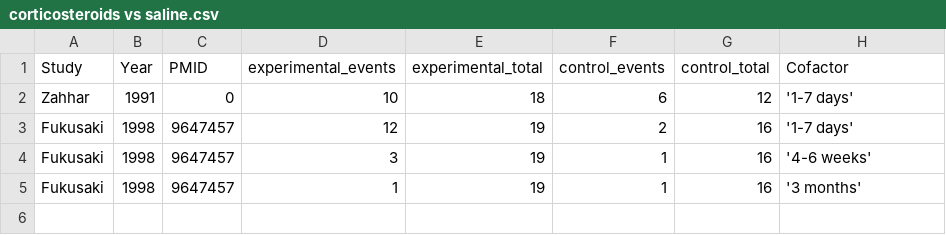
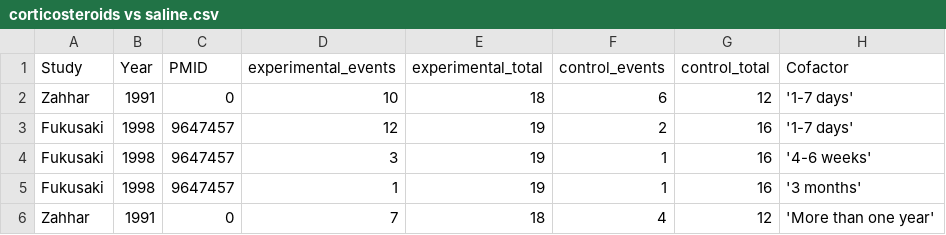
Before and after one commit to openMetaAnalysis/Spinal-stenosis-treatment-with-epidural-corticosteroids, a CSV file: data/corticosteroids vs saline.csv, drawn as a sheet.

Commit message:
Update corticosteroids vs saline.csv

```diff
--- a/data/corticosteroids vs saline.csv
+++ b/data/corticosteroids vs saline.csv
@@ -5 +5,2 @@ Fukusaki,1998,9647457,3,19,1,16, '4-6 weeks',
 Fukusaki,1998,9647457,1,19,1,16, '3 months',
+Zahhar,1991,0,7,18,4,12,'More than one year',
```
